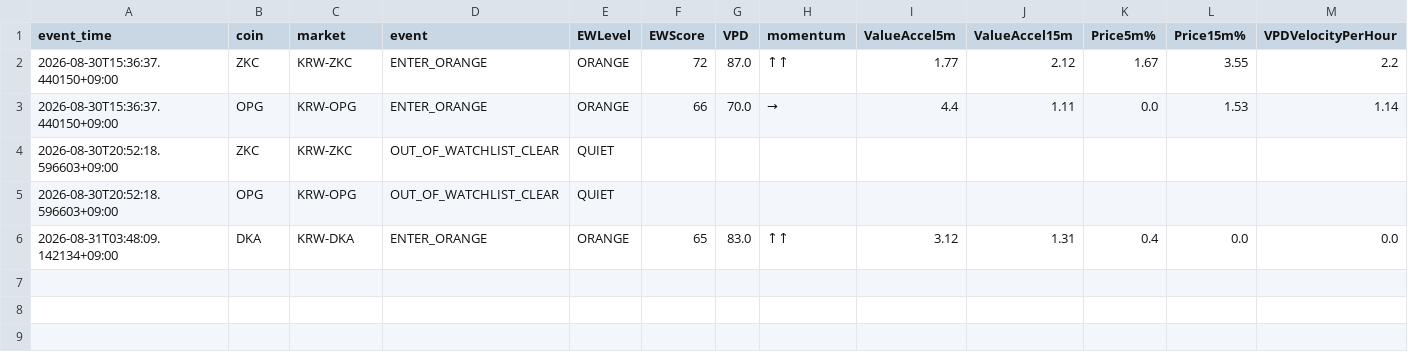
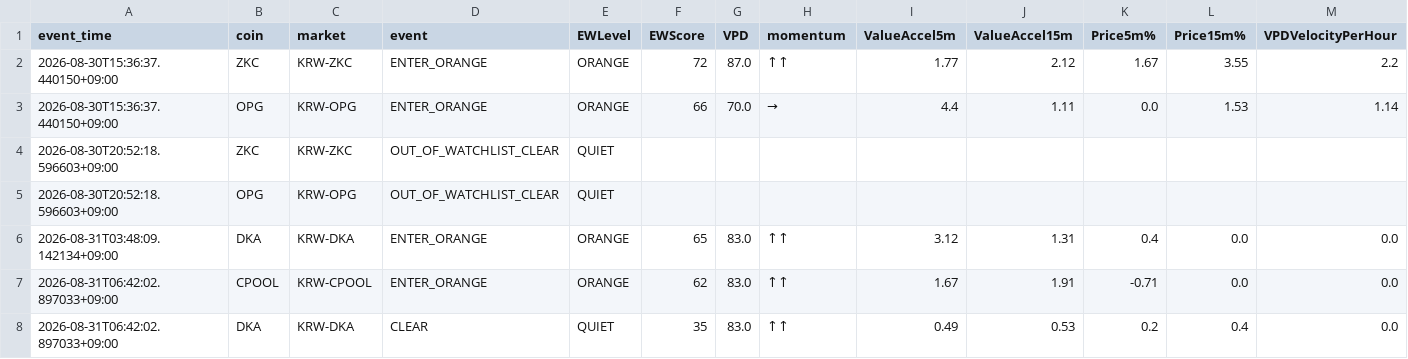
Before and after one commit to Henryrotaewon/VPD-Investment, a CSV file: data/early_warning_history.csv, drawn as a sheet.

```diff
--- a/data/early_warning_history.csv
+++ b/data/early_warning_history.csv
@@ -6 +6,3 @@ event_time,coin,market,event,EWLevel,EWScore,VPD,momentum,ValueAccel5m,ValueAcce
 2026-08-31T03:48:09.142134+09:00,DKA,KRW-DKA,ENTER_ORANGE,ORANGE,65,83.0,↑↑,3.12,1.31,0.4,0.0,0.0
+2026-08-31T06:42:02.897033+09:00,CPOOL,KRW-CPOOL,ENTER_ORANGE,ORANGE,62,83.0,↑↑,1.67,1.91,-0.71,0.0,0.0
+2026-08-31T06:42:02.897033+09:00,DKA,KRW-DKA,CLEAR,QUIET,35,83.0,↑↑,0.49,0.53,0.2,0.4,0.0
```
